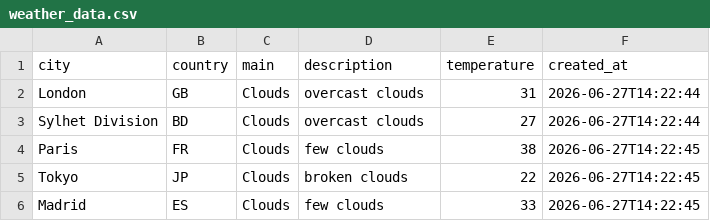
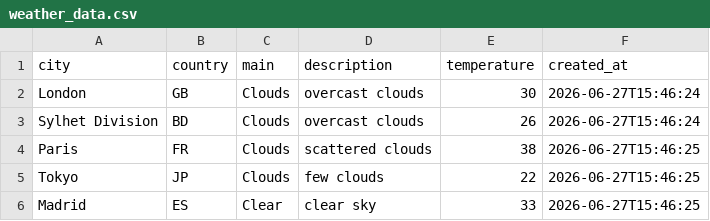
Before and after one commit to amzzz930/amin_repository, a CSV file: weather_data.csv, drawn as a sheet.

```diff
--- a/weather_data.csv
+++ b/weather_data.csv
@@ -1,6 +1,6 @@
 city,country,main,description,temperature,created_at
-London,GB,Clouds,overcast clouds,31,2026-06-27T14:22:44
-Sylhet Division,BD,Clouds,overcast clouds,27,2026-06-27T14:22:44
-Paris,FR,Clouds,few clouds,38,2026-06-27T14:22:45
-Tokyo,JP,Clouds,broken clouds,22,2026-06-27T14:22:45
-Madrid,ES,Clouds,few clouds,33,2026-06-27T14:22:45
+London,GB,Clouds,overcast clouds,30,2026-06-27T15:46:24
+Sylhet Division,BD,Clouds,overcast clouds,26,2026-06-27T15:46:24
+Paris,FR,Clouds,scattered clouds,38,2026-06-27T15:46:25
+Tokyo,JP,Clouds,few clouds,22,2026-06-27T15:46:25
+Madrid,ES,Clear,clear sky,33,2026-06-27T15:46:25
```
